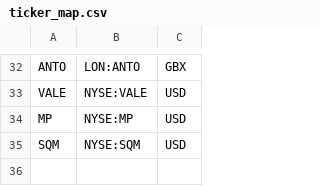
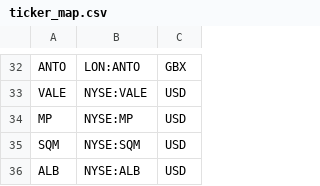
Before and after one commit to JStone2609/mm_tracking, a CSV file: ticker_map.csv, drawn as a sheet; only a part is shown, gaps mark what is left out; the diff names each change by its address in the sheet, - before the commit and + after, or states it on an @@ line.

```diff
--- a/ticker_map.csv
+++ b/ticker_map.csv
+row 36: ALB | NYSE:ALB | USD
```
Also changed, not shown: mm_top_20.csv, 4 other files.
